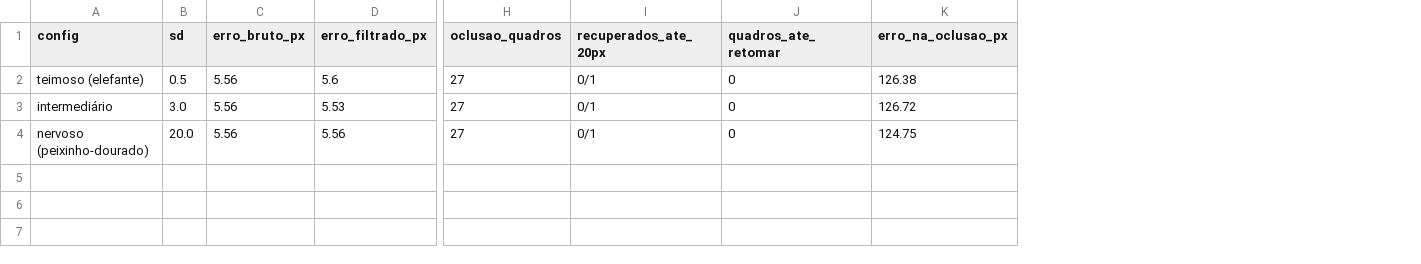
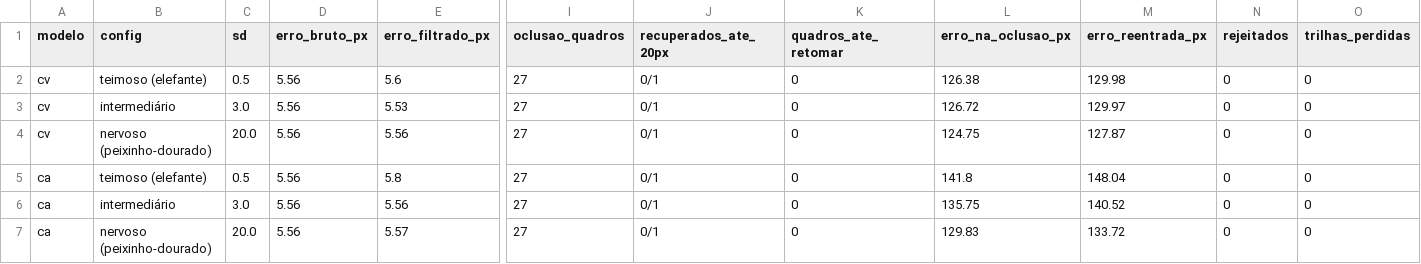
Before and after one commit to Bernardoc14/Trabalho-Final-Vis-o-Computaciona-rastreamento-kalman, a CSV file: resultados/oclusao/metricas.csv, drawn as a sheet; only a part is shown, gaps mark what is left out; rows hold the shown columns only; the diff names each change by its address in the sheet, - before the commit and + after, or states it on an @@ line.

Commit message:
commit, adicionando resultados que faltavam

```diff
--- a/resultados/oclusao/metricas.csv
+++ b/resultados/oclusao/metricas.csv
+column A (modelo), rows 2-4: all cv
+column M (erro_reentrada_px), rows 2-4: 129.98 | 129.97 | 127.87
+column N (rejeitados), rows 2-4: all 0
+column O (trilhas_perdidas), rows 2-4: all 0
+row 5: ca | teimoso (elefante) | 0.5 | 5.56 | 5.8 | 27 | 0/1 | 0 | 141.8 | 148.04 | 0 | 0
+row 6: ca | intermediário | 3.0 | 5.56 | 5.56 | 27 | 0/1 | 0 | 135.75 | 140.52 | 0 | 0
+row 7: ca | nervoso (peixinho-dourado) | 20.0 | 5.56 | 5.57 | 27 | 0/1 | 0 | 129.83 | 133.72 | 0 | 0
```
Also changed, not shown: resultados/brusco/metricas.csv, 12 other files.
